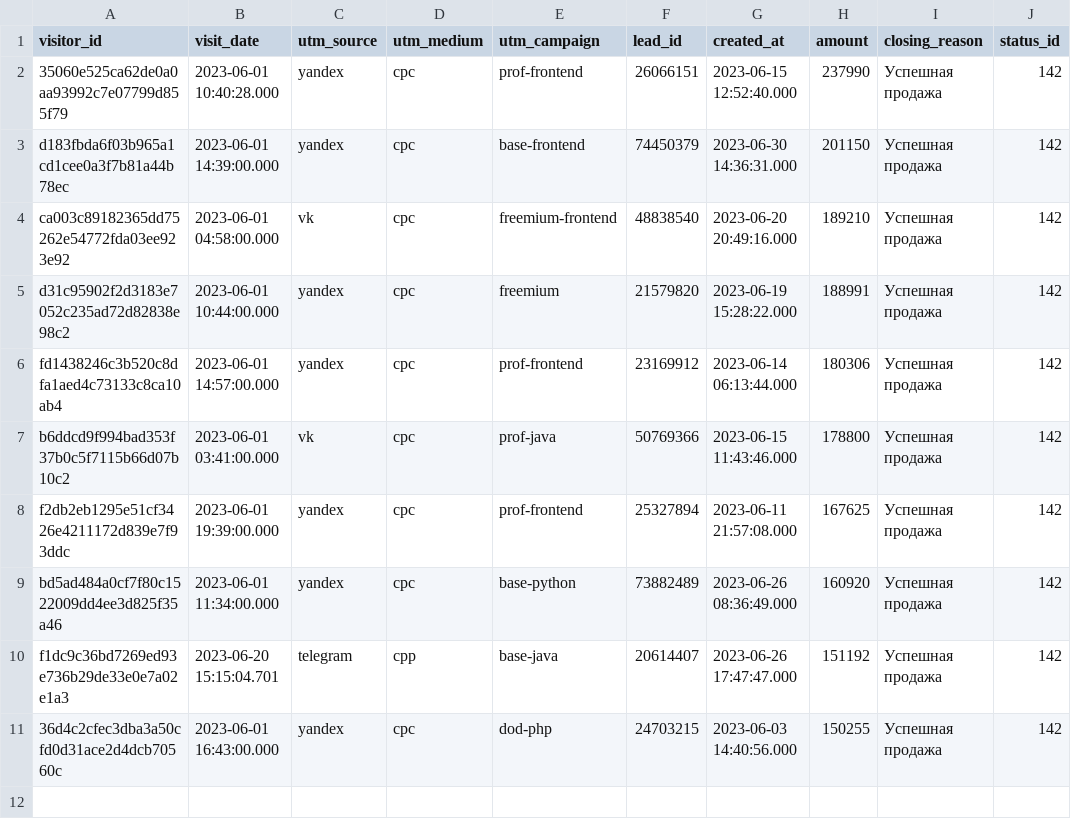
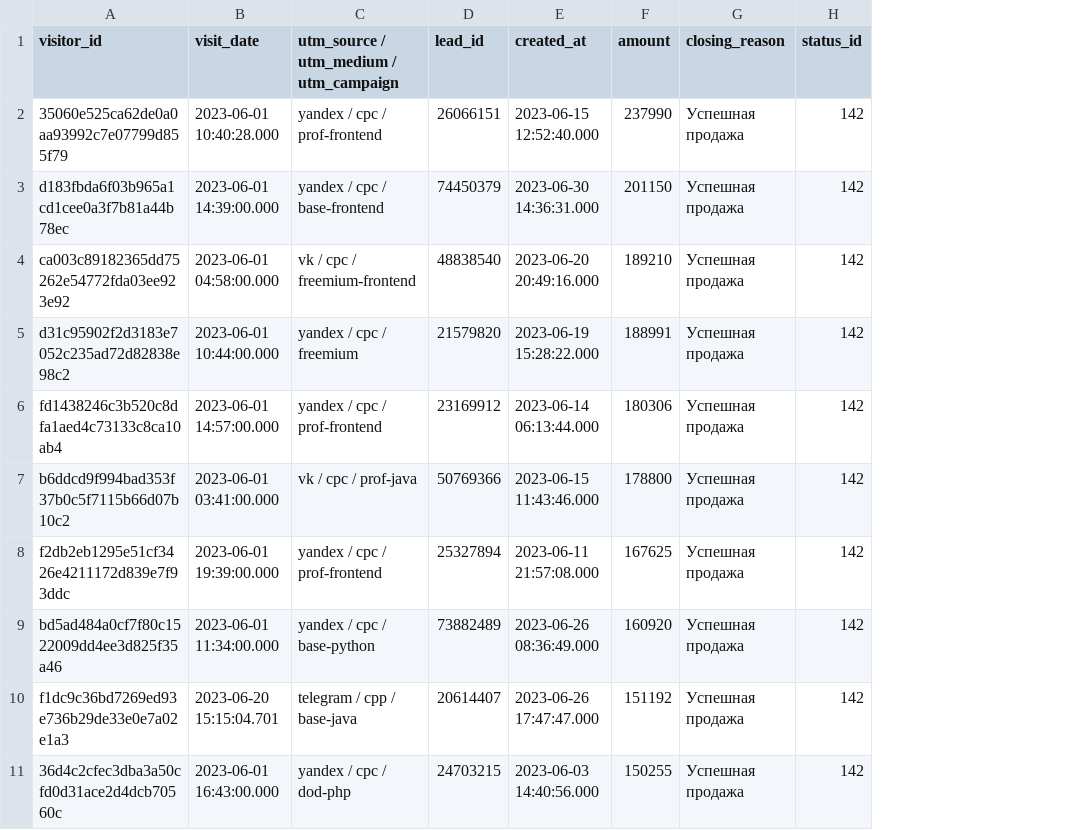
Before and after one commit to kostya2908/data-analytics-project-96, a CSV file: last_paid_click.csv, drawn as a sheet; removed rows and columns are numbered as before the commit, all else as after; the diff names each change by its address in the sheet, - before the commit and + after, or states it on an @@ line.

Commit message:
Add files via upload

```diff
--- a/last_paid_click.csv
+++ b/last_paid_click.csv
-column C (utm_source), rows 2-11: yandex | yandex | vk | yandex | yandex | vk | yandex | yandex | telegram | yandex
-column D (utm_medium), rows 2-11: cpc | cpc | cpc | cpc | cpc | cpc | cpc | cpc | cpp | cpc
-column E (utm_campaign), rows 2-11: prof-frontend | base-frontend | freemium-frontend | freemium | prof-frontend | prof-java | prof-frontend | base-python | base-java | dod-php
+column C, rows 1-11: utm_source / utm_medium / utm_campaign | yandex / cpc / prof-frontend | yandex / cpc / base-frontend | vk / cpc / freemium-frontend | yandex / cpc / freemium | yandex / cpc / prof-frontend | vk / cpc / prof-java | yandex / cpc / prof-frontend | yandex / cpc / base-python | telegram / cpp / base-java | yandex / cpc / dod-php
```
